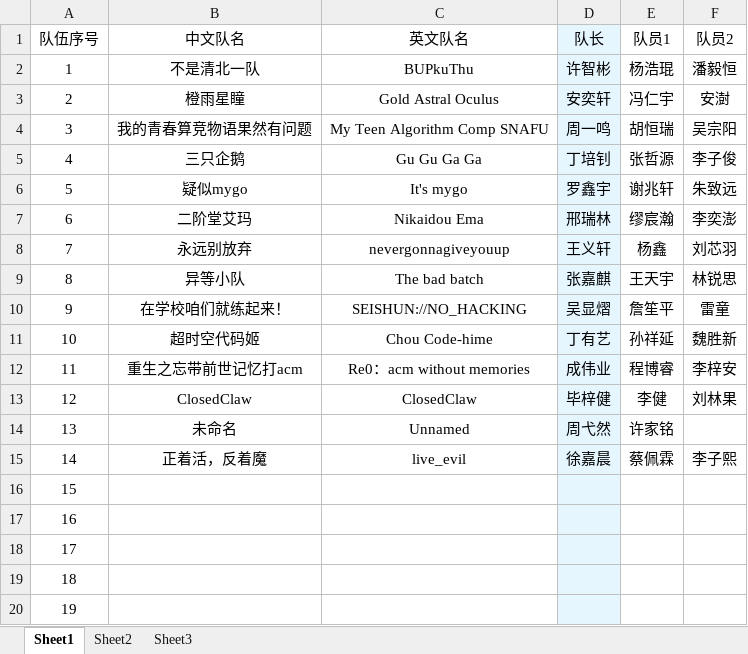
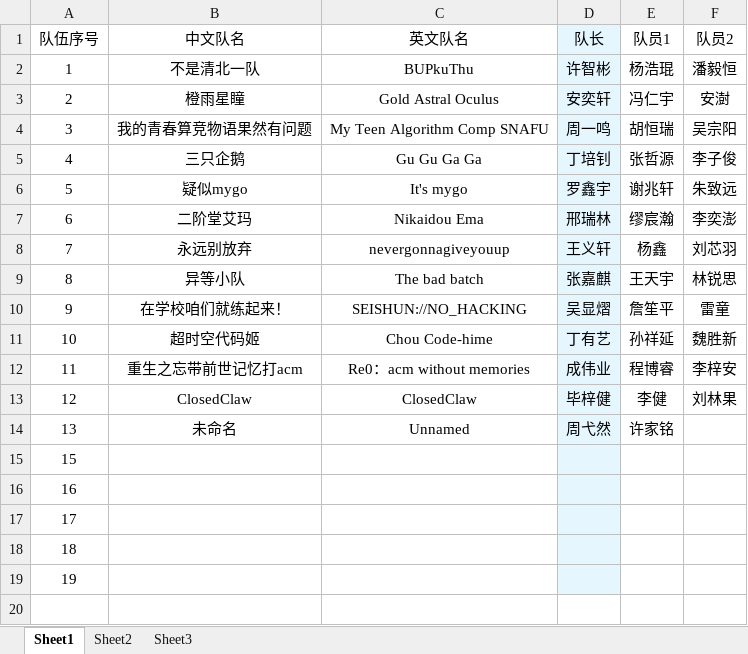
Before and after one commit to Orange-Ice28/BUPT_ICPC_rankings, an Excel workbook: data/team.xlsx, sheet Sheet1, drawn as a sheet; values as stored, in another font and other column widths than the file's, no borders; the diff names each change by its address in the sheet, - before the commit and + after, or states it on an @@ line.

```diff
--- a/data/team.xlsx (sheet Sheet1)
+++ b/data/team.xlsx (sheet Sheet1)
-row 15: 14 | 正着活，反着魔 | live_evil | 徐嘉晨 | 蔡佩霖 | 李子熙
```
Also changed, not shown: 14 other files.
